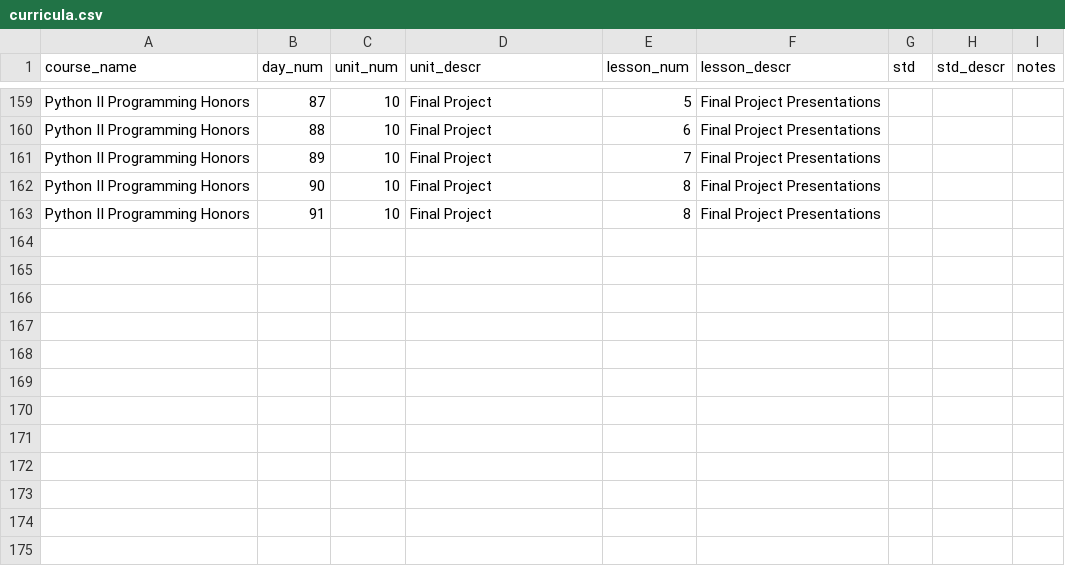
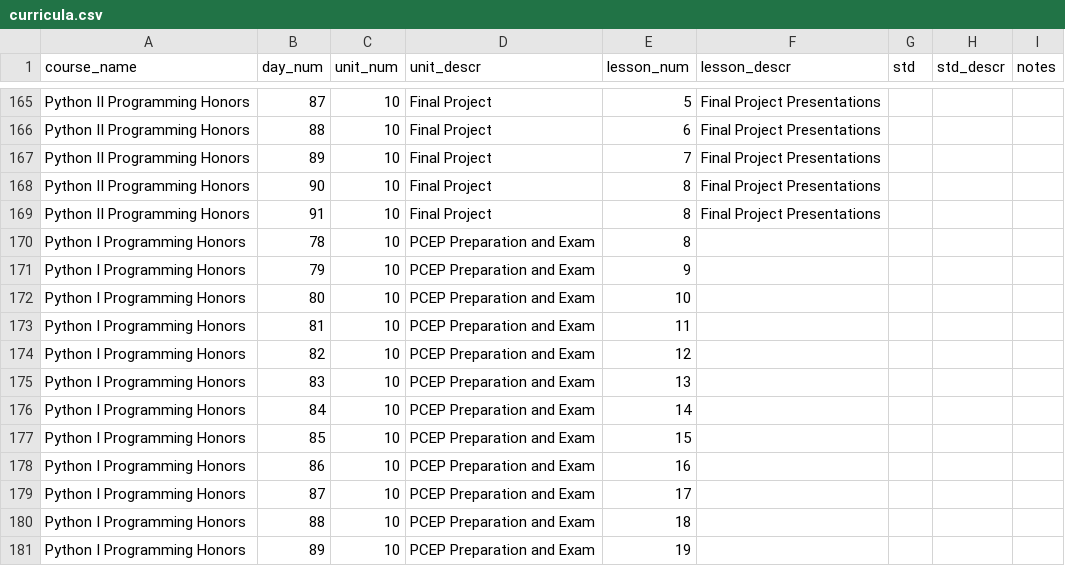
Before and after one commit to whlapinel/whlapinel.github.io, a CSV file: cmd/data/csv_files/curricula.csv, drawn as a sheet; only a part is shown, gaps mark what is left out; the diff covers the shown part only; the diff names each change by its address in the sheet, - before the commit and + after, or states it on an @@ line.

```diff
--- a/cmd/data/csv_files/curricula.csv
+++ b/cmd/data/csv_files/curricula.csv
+row 170: Python I Programming Honors | 78 | 10 | PCEP Preparation and Exam | 8
+row 171: Python I Programming Honors | 79 | 10 | PCEP Preparation and Exam | 9
+row 172: Python I Programming Honors | 80 | 10 | PCEP Preparation and Exam | 10
+row 173: Python I Programming Honors | 81 | 10 | PCEP Preparation and Exam | 11
+row 174: Python I Programming Honors | 82 | 10 | PCEP Preparation and Exam | 12
+row 175: Python I Programming Honors | 83 | 10 | PCEP Preparation and Exam | 13
+row 176: Python I Programming Honors | 84 | 10 | PCEP Preparation and Exam | 14
+row 177: Python I Programming Honors | 85 | 10 | PCEP Preparation and Exam | 15
+row 178: Python I Programming Honors | 86 | 10 | PCEP Preparation and Exam | 16
+row 179: Python I Programming Honors | 87 | 10 | PCEP Preparation and Exam | 17
+row 180: Python I Programming Honors | 88 | 10 | PCEP Preparation and Exam | 18
+row 181: Python I Programming Honors | 89 | 10 | PCEP Preparation and Exam | 19
```
Also changed, not shown: 11 added rows, 5 removed rows and 57 edited cells elsewhere in this file, cmd/data/csv_files/schedules.csv, 37 other files.
